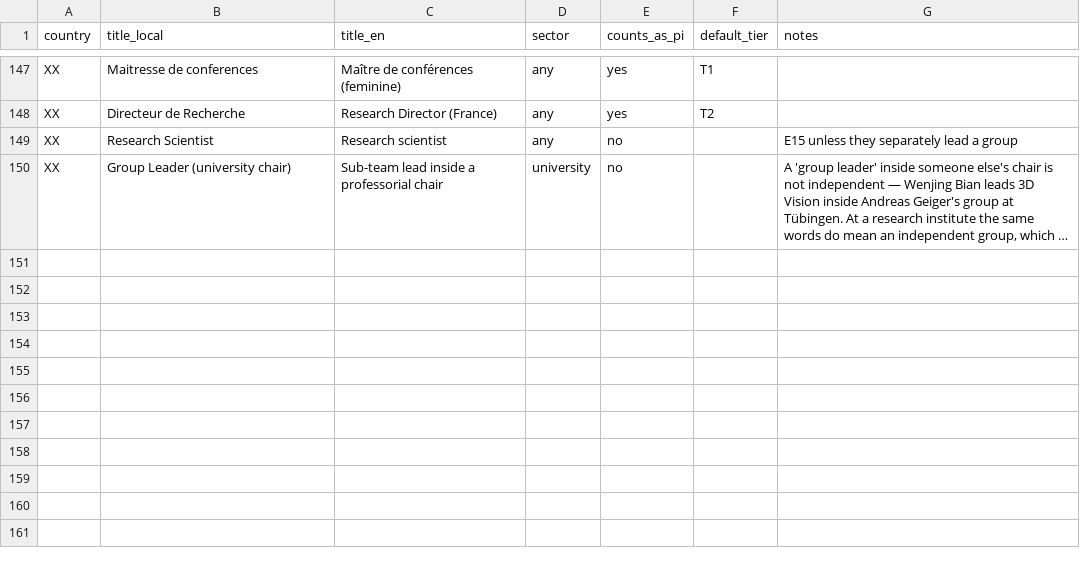
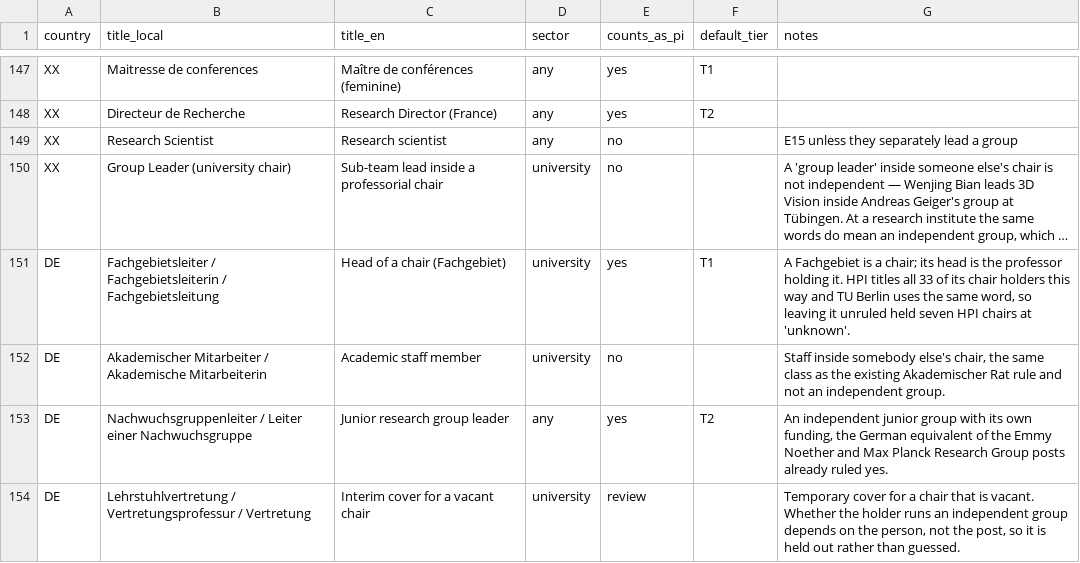
Before and after one commit to andrehuang/europe-ai-density, a CSV file: data/titles.csv, drawn as a sheet; only a part is shown, gaps mark what is left out; long unchanged cells end in …; the diff names each change by its address in the sheet, - before the commit and + after, or states it on an @@ line.

```diff
--- a/data/titles.csv
+++ b/data/titles.csv
+row 151: DE | Fachgebietsleiter / Fachgebietsleiterin / Fachgebietsleitung | Head of a chair (Fachgebiet) | university | yes | T1 | A Fachgebiet is a chair; its head is the professor holding it. HPI titles all 33 of its chair holders this way and TU Berlin uses the same word, so leaving it unruled held seven HPI chairs at 'unknown'.
+row 152: DE | Akademischer Mitarbeiter / Akademische Mitarbeiterin | Academic staff member | university | no |  | Staff inside somebody else's chair, the same class as the existing Akademischer Rat rule and not an independent group.
+row 153: DE | Nachwuchsgruppenleiter / Leiter einer Nachwuchsgruppe | Junior research group leader | any | yes | T2 | An independent junior group with its own funding, the German equivalent of the Emmy Noether and Max Planck Research Group posts already ruled yes.
+row 154: DE | Lehrstuhlvertretung / Vertretungsprofessur / Vertretung | Interim cover for a vacant chair | university | review |  | Temporary cover for a chair that is vacant. Whether the holder runs an independent group depends on the person, not the post, so it is held out rather than guessed.
```
Also changed, not shown: 13 other files.
